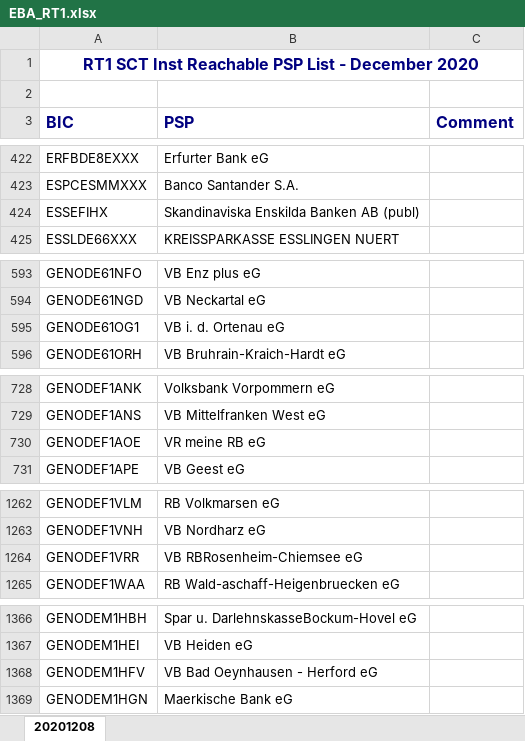
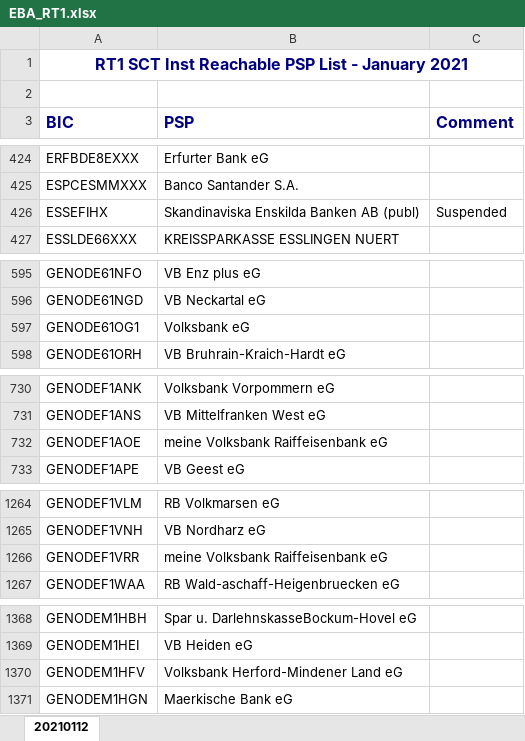
Before and after one commit to nimiq/wallet, an Excel workbook: src/data/banksList/generated/EBA_RT1.xlsx, sheet 20210112, drawn as a sheet; only a part is shown, gaps mark what is left out; values as stored, in another font and other column widths than the file's, no borders; conditional formats not drawn; addresses are those after the commit; the diff covers the shown part only; the diff names each change by its address in the sheet, - before the commit and + after, or states it on an @@ line.

Commit message:
BankList: implement scraper / update banklist on release

```diff
--- a/src/data/banksList/generated/EBA_RT1.xlsx (sheet 20210112)
+++ b/src/data/banksList/generated/EBA_RT1.xlsx (sheet 20210112)
-sheet tab: 20201208
+sheet tab: 20210112
-A1 (BIC): …List - December 2020
+A1 (BIC): …List - January 2021
-C426 (Comment): (empty)
+C426 (Comment): Suspended
-B597 (PSP): VB i. d. Ortenau eG
+B597 (PSP): Volksbank eG
-B732 (PSP): VR meine RB eG
+B732 (PSP): meine Volksbank Raiffeisenbank eG
-B1266 (PSP): VB RBRosenheim-Chiemsee eG
+B1266 (PSP): meine Volksbank Raiffeisenbank eG
-B1370 (PSP): VB Bad Oeynhausen - Herford eG
+B1370 (PSP): Volksbank Herford-Mindener Land eG
```
Also changed, not shown: 3 added rows, 4 edited cells and cell formats elsewhere in this sheet, 7 other files.
